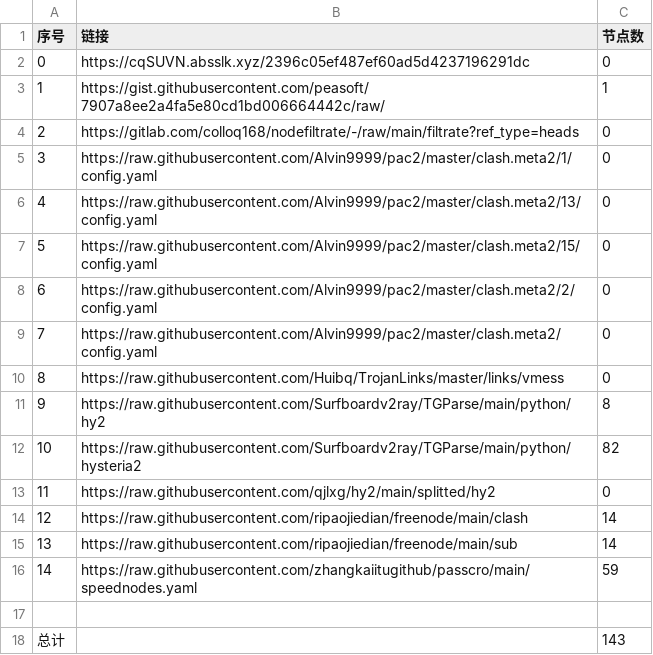
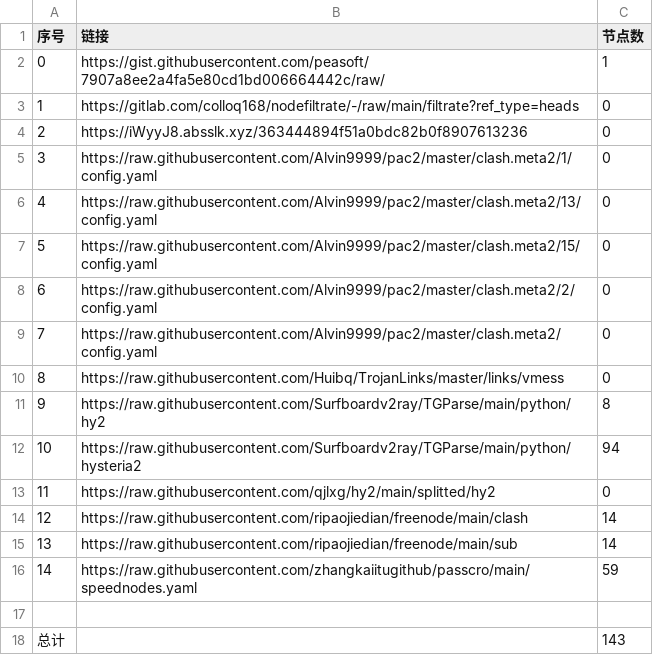
Before and after one commit to gp5061127/NoMoreWalls, a CSV file: list_result.csv, drawn as a sheet; removed rows and columns are numbered as before the commit, all else as after; the diff names each change by its address in the sheet, - before the commit and + after, or states it on an @@ line.

```diff
--- a/list_result.csv
+++ b/list_result.csv
-row 2: 0 | https://cqSUVN.absslk.xyz/2396c05ef487ef60ad5d4237196291dc | 0
@@ column A (序号) renumbered between rows 2 and 3 @@
+row 4: 2 | https://iWyyJ8.absslk.xyz/363444894f51a0bdc82b0f8907613236 | 0
-C12 (节点数): 82
+C12 (节点数): 94
```
Also changed, not shown: 6 other files.
